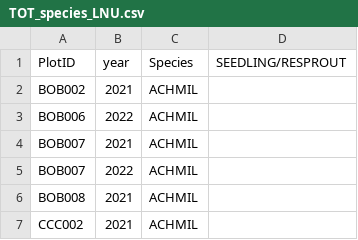
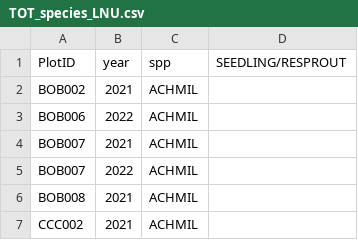
Before and after one commit to agrupenhoff/LNU_chaparral, a CSV file: data/raw/TOT_species_LNU.csv, drawn as a sheet; only a part is shown.

```diff
--- a/data/raw/TOT_species_LNU.csv
+++ b/data/raw/TOT_species_LNU.csv
@@ -1,2 +1,2 @@
-PlotID,year,Species,SEEDLING/RESPROUT
+PlotID,year,spp,SEEDLING/RESPROUT
 BOB002,2021,ACHMIL,
```
Also changed, not shown: data/raw/PlotDescription_LNU.csv, data/raw/SpeciesList_LNU.csv, 7 other files.
